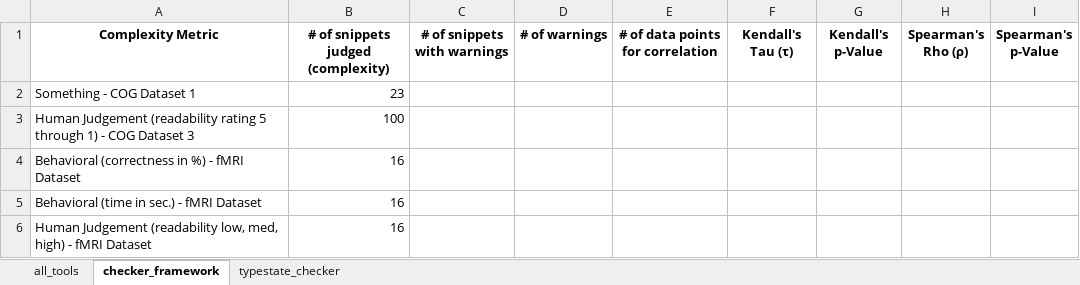
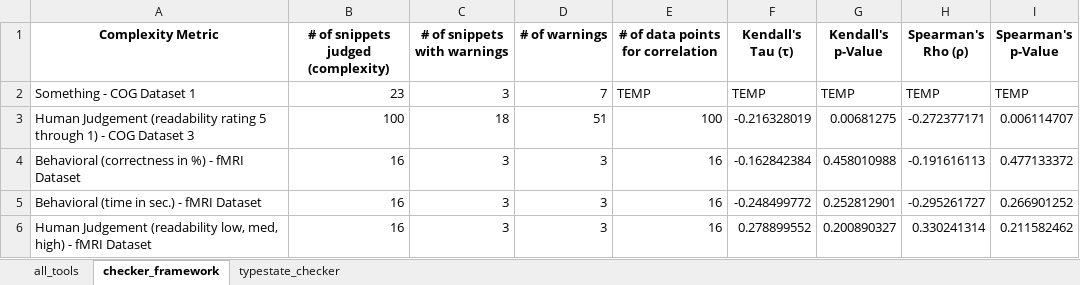
Before and after one commit to sea-lab-wm/complexity-verification-project, an Excel workbook: data/correlation_analysis.xlsx, sheet checker_framework, drawn as a sheet; values as stored, in another font and other column widths than the file's, no borders; the diff names each change by its address in the sheet, - before the commit and + after, or states it on an @@ line.

Commit message:
Update correlation.py, correlation_analysis.xlsx
Now can run correlation on individual analysis tools aside from all of them at once.

```diff
--- a/data/correlation_analysis.xlsx (sheet checker_framework)
+++ b/data/correlation_analysis.xlsx (sheet checker_framework)
-C2 (# of snippets with warnings): (empty)
+C2 (# of snippets with warnings): 3
-D2 (# of warnings): (empty)
+D2 (# of warnings): 7
-E2 (# of data points for correlation): (empty)
+E2 (# of data points for correlation): TEMP
-F2 (Kendall's Tau (τ)): (empty)
+F2 (Kendall's Tau (τ)): TEMP
-G2 (Kendall's p-Value): (empty)
+G2 (Kendall's p-Value): TEMP
-H2 (Spearman's Rho (ρ)): (empty)
+H2 (Spearman's Rho (ρ)): TEMP
-I2 (Spearman's p-Value): (empty)
+I2 (Spearman's p-Value): TEMP
-C3 (# of snippets with warnings): (empty)
+C3 (# of snippets with warnings): 18
-D3 (# of warnings): (empty)
+D3 (# of warnings): 51
-E3 (# of data points for correlation): (empty)
+E3 (# of data points for correlation): 100
-F3 (Kendall's Tau (τ)): (empty)
+F3 (Kendall's Tau (τ)): -0.216328019
-G3 (Kendall's p-Value): (empty)
+G3 (Kendall's p-Value): 0.00681275
-H3 (Spearman's Rho (ρ)): (empty)
+H3 (Spearman's Rho (ρ)): -0.272377171
-I3 (Spearman's p-Value): (empty)
+I3 (Spearman's p-Value): 0.006114707
-C4:C6 (# of snippets with warnings): (empty)
+C4:C6 (# of snippets with warnings): 3
-D4:D6 (# of warnings): (empty)
+D4:D6 (# of warnings): 3
-E4:E6 (# of data points for correlation): (empty)
+E4:E6 (# of data points for correlation): 16
-F4 (Kendall's Tau (τ)): (empty)
+F4 (Kendall's Tau (τ)): -0.162842384
-G4 (Kendall's p-Value): (empty)
+G4 (Kendall's p-Value): 0.458010988
-H4 (Spearman's Rho (ρ)): (empty)
+H4 (Spearman's Rho (ρ)): -0.191616113
-I4 (Spearman's p-Value): (empty)
+I4 (Spearman's p-Value): 0.477133372
-F5 (Kendall's Tau (τ)): (empty)
+F5 (Kendall's Tau (τ)): -0.248499772
-G5 (Kendall's p-Value): (empty)
+G5 (Kendall's p-Value): 0.252812901
-H5 (Spearman's Rho (ρ)): (empty)
+H5 (Spearman's Rho (ρ)): -0.295261727
-I5 (Spearman's p-Value): (empty)
+I5 (Spearman's p-Value): 0.266901252
-F6 (Kendall's Tau (τ)): (empty)
+F6 (Kendall's Tau (τ)): 0.278899552
-G6 (Kendall's p-Value): (empty)
+G6 (Kendall's p-Value): 0.200890327
-H6 (Spearman's Rho (ρ)): (empty)
+H6 (Spearman's Rho (ρ)): 0.330241314
-I6 (Spearman's p-Value): (empty)
+I6 (Spearman's p-Value): 0.211582462
```
Also changed, not shown: sheet typestate_checker, 1 other file.
